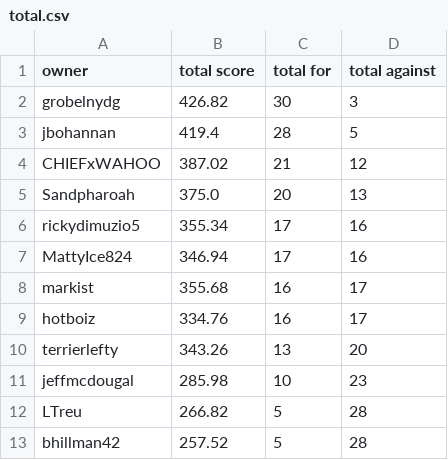
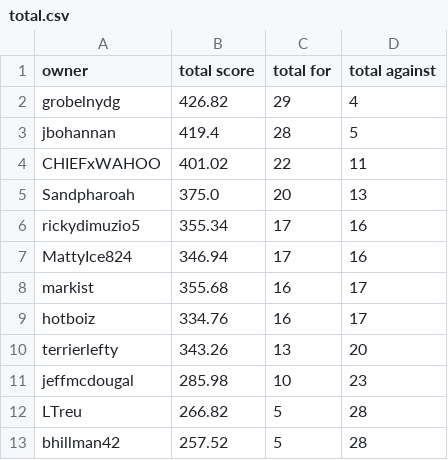
Before and after one commit to markis/backyard-brawl, a CSV file: data/total.csv, drawn as a sheet.

Commit message:
Update Score

```diff
--- a/data/total.csv
+++ b/data/total.csv
@@ -1,5 +1,5 @@
 owner,total score,total for,total against
-grobelnydg,426.82,30,3
+grobelnydg,426.82,29,4
 jbohannan,419.4,28,5
-CHIEFxWAHOO,387.02,21,12
+CHIEFxWAHOO,401.02,22,11
 Sandpharoah,375.0,20,13
```
Also changed, not shown: data/week3.csv.
